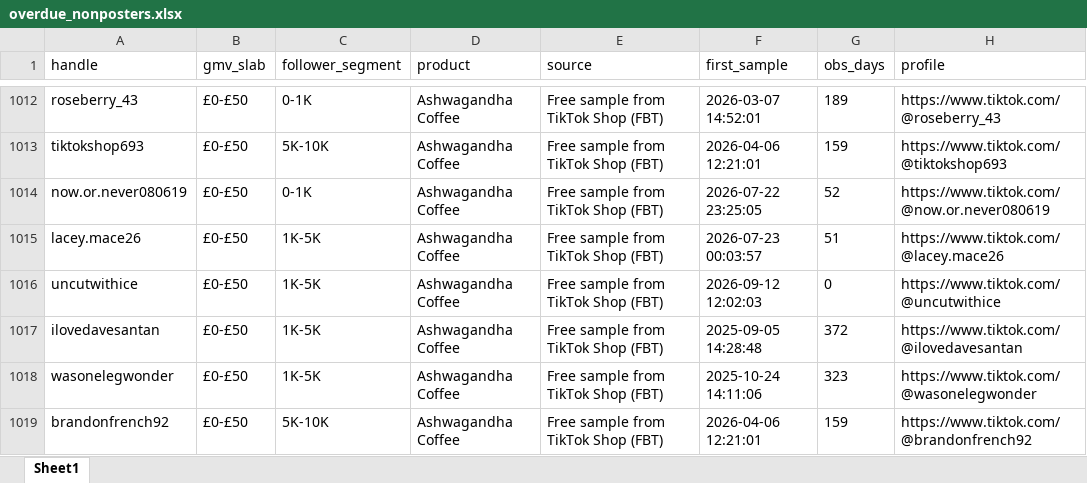
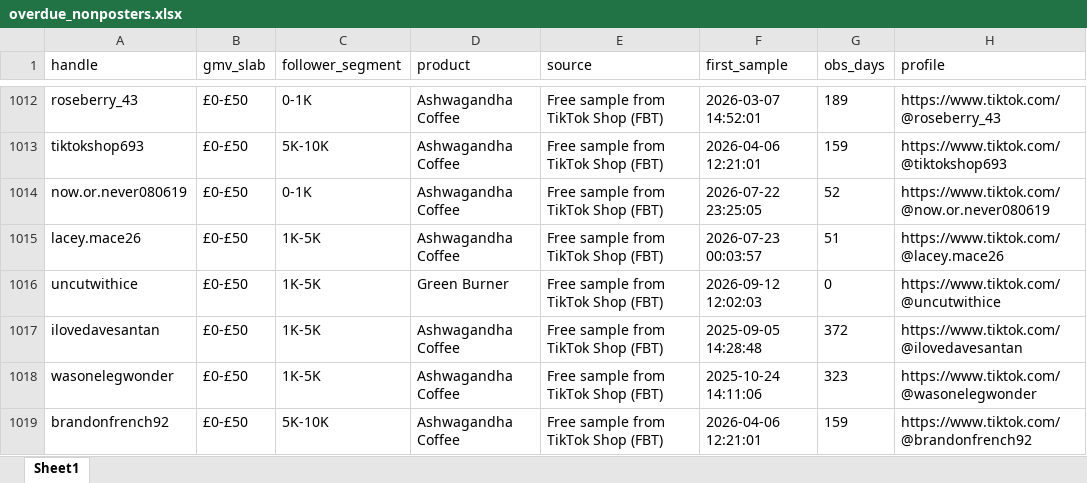
Before and after one commit to aviralgarg-commits/vahdam-sampling-dashboard, an Excel workbook: overdue_nonposters.xlsx, sheet Sheet1, drawn as a sheet; only a part is shown, gaps mark what is left out; values as stored, in another font and other column widths than the file's, no borders; the diff names each change by its address in the sheet, - before the commit and + after, or states it on an @@ line.

```diff
--- a/overdue_nonposters.xlsx (sheet Sheet1)
+++ b/overdue_nonposters.xlsx (sheet Sheet1)
-D1016 (product): Ashwagandha Coffee
+D1016 (product): Green Burner
```
Also changed, not shown: chase_list.xlsx, creator_monthly_video_gmv.xlsx, 12 other files.
